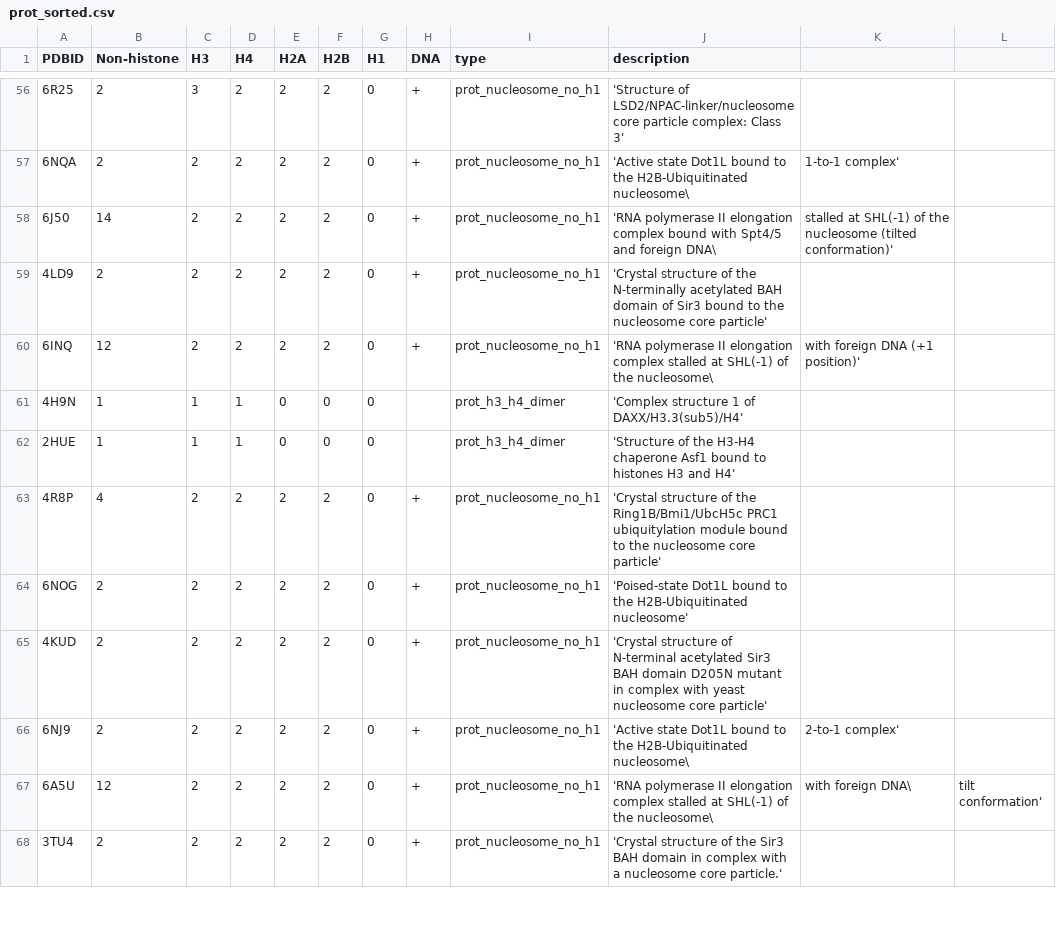
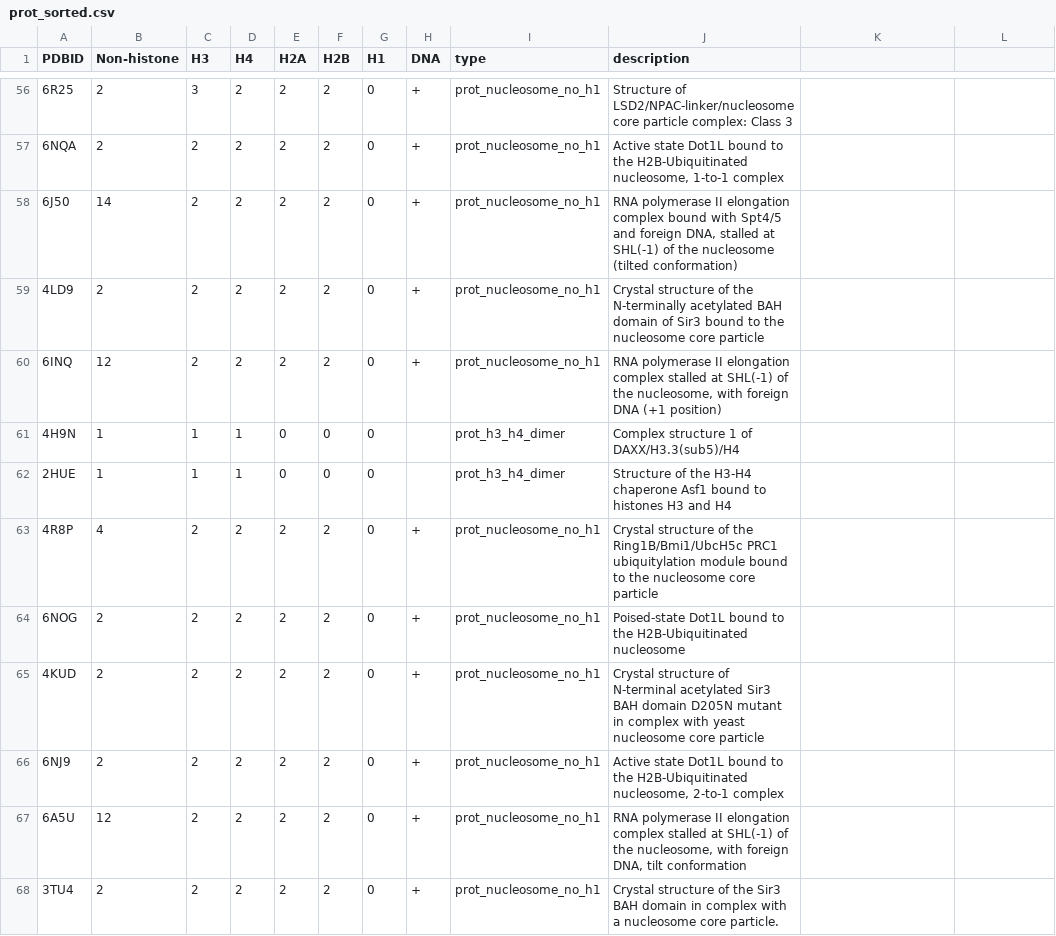
Before and after one commit to intbio/grant_2018_RNFmoluch, a CSV file: docs/csv_files/prot_sorted.csv, drawn as a sheet; only a part is shown, gaps mark what is left out; the diff covers the shown part only.

```diff
--- a/docs/csv_files/prot_sorted.csv
+++ b/docs/csv_files/prot_sorted.csv
@@ -56,13 +56,13 @@ PDBID, Non-histone, H3, H4, H2A, H2B, H1, DNA, type, description
-6R25, 2, 3, 2, 2, 2, 0, +, prot_nucleosome_no_h1, 'Structure of LSD2/NPAC-linker/nucleosome core particle complex: Class 3'
-6NQA, 2, 2, 2, 2, 2, 0, +, prot_nucleosome_no_h1, 'Active state Dot1L bound to the H2B-Ubiquitinated nucleosome\, 1-to-1 complex'
-6J50, 14, 2, 2, 2, 2, 0, +, prot_nucleosome_no_h1, 'RNA polymerase II elongation complex bound with Spt4/5 and foreign DNA\, stalled at SHL(-1) of the nucleosome (tilted conformation)'
-4LD9, 2, 2, 2, 2, 2, 0, +, prot_nucleosome_no_h1, 'Crystal structure of the N-terminally acetylated BAH domain of Sir3 bound to the nucleosome core particle'
-6INQ, 12, 2, 2, 2, 2, 0, +, prot_nucleosome_no_h1, 'RNA polymerase II elongation complex stalled at SHL(-1) of the nucleosome\, with foreign DNA (+1 position)'
-4H9N, 1, 1, 1, 0, 0, 0, , prot_h3_h4_dimer, 'Complex structure 1 of DAXX/H3.3(sub5)/H4'
-2HUE, 1, 1, 1, 0, 0, 0, , prot_h3_h4_dimer, 'Structure of the H3-H4 chaperone Asf1 bound to histones H3 and H4'
-4R8P, 4, 2, 2, 2, 2, 0, +, prot_nucleosome_no_h1, 'Crystal structure of the Ring1B/Bmi1/UbcH5c PRC1 ubiquitylation module bound to the nucleosome core particle'
-6NOG, 2, 2, 2, 2, 2, 0, +, prot_nucleosome_no_h1, 'Poised-state Dot1L bound to the H2B-Ubiquitinated nucleosome'
-4KUD, 2, 2, 2, 2, 2, 0, +, prot_nucleosome_no_h1, 'Crystal structure of N-terminal acetylated Sir3 BAH domain D205N mutant in complex with yeast nucleosome core particle'
-6NJ9, 2, 2, 2, 2, 2, 0, +, prot_nucleosome_no_h1, 'Active state Dot1L bound to the H2B-Ubiquitinated nucleosome\, 2-to-1 complex'
-6A5U, 12, 2, 2, 2, 2, 0, +, prot_nucleosome_no_h1, 'RNA polymerase II elongation complex stalled at SHL(-1) of the nucleosome\, with foreign DNA\, tilt conformation'
-3TU4, 2, 2, 2, 2, 2, 0, +, prot_nucleosome_no_h1, 'Crystal structure of the Sir3 BAH domain in complex with a nucleosome core particle.'
+6R25, 2, 3, 2, 2, 2, 0, +, prot_nucleosome_no_h1, "Structure of LSD2/NPAC-linker/nucleosome core particle complex: Class 3"
+6NQA, 2, 2, 2, 2, 2, 0, +, prot_nucleosome_no_h1, "Active state Dot1L bound to the H2B-Ubiquitinated nucleosome, 1-to-1 complex"
+6J50, 14, 2, 2, 2, 2, 0, +, prot_nucleosome_no_h1, "RNA polymerase II elongation complex bound with Spt4/5 and foreign DNA, stalled at SHL(-1) of the nucleosome (tilted conformation)"
+4LD9, 2, 2, 2, 2, 2, 0, +, prot_nucleosome_no_h1, "Crystal structure of the N-terminally acetylated BAH domain of Sir3 bound to the nucleosome core particle"
+6INQ, 12, 2, 2, 2, 2, 0, +, prot_nucleosome_no_h1, "RNA polymerase II elongation complex stalled at SHL(-1) of the nucleosome, with foreign DNA (+1 position)"
+4H9N, 1, 1, 1, 0, 0, 0, , prot_h3_h4_dimer, "Complex structure 1 of DAXX/H3.3(sub5)/H4"
+2HUE, 1, 1, 1, 0, 0, 0, , prot_h3_h4_dimer, "Structure of the H3-H4 chaperone Asf1 bound to histones H3 and H4"
+4R8P, 4, 2, 2, 2, 2, 0, +, prot_nucleosome_no_h1, "Crystal structure of the Ring1B/Bmi1/UbcH5c PRC1 ubiquitylation module bound to the nucleosome core particle"
+6NOG, 2, 2, 2, 2, 2, 0, +, prot_nucleosome_no_h1, "Poised-state Dot1L bound to the H2B-Ubiquitinated nucleosome"
+4KUD, 2, 2, 2, 2, 2, 0, +, prot_nucleosome_no_h1, "Crystal structure of N-terminal acetylated Sir3 BAH domain D205N mutant in complex with yeast nucleosome core particle"
+6NJ9, 2, 2, 2, 2, 2, 0, +, prot_nucleosome_no_h1, "Active state Dot1L bound to the H2B-Ubiquitinated nucleosome, 2-to-1 complex"
+6A5U, 12, 2, 2, 2, 2, 0, +, prot_nucleosome_no_h1, "RNA polymerase II elongation complex stalled at SHL(-1) of the nucleosome, with foreign DNA, tilt conformation"
+3TU4, 2, 2, 2, 2, 2, 0, +, prot_nucleosome_no_h1, "Crystal structure of the Sir3 BAH domain in complex with a nucleosome core particle."
```
Also changed, not shown: 100 edited cells elsewhere in this file, 1 other file.
